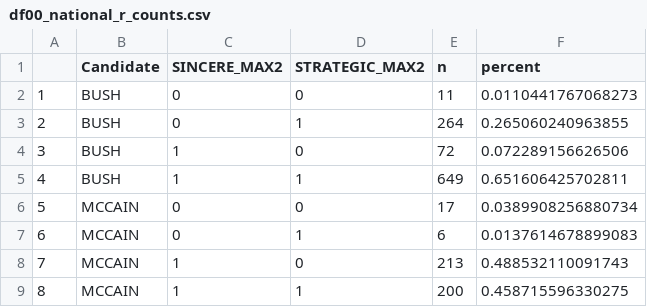
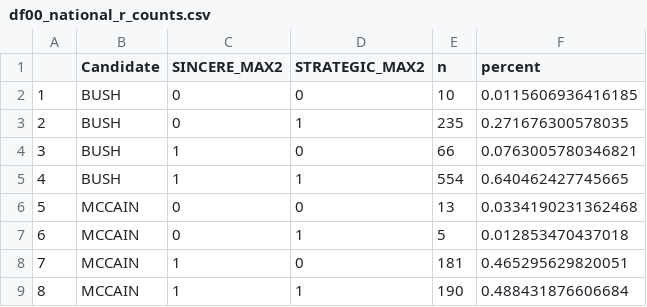
Before and after one commit to rzhang28/thesis, a CSV file: clean_data/df00_national_r_counts.csv, drawn as a sheet.

```diff
--- a/clean_data/df00_national_r_counts.csv
+++ b/clean_data/df00_national_r_counts.csv
@@ -1,9 +1,9 @@
 "","Candidate","SINCERE_MAX2","STRATEGIC_MAX2","n","percent"
-"1","BUSH",0,0,11,0.0110441767068273
-"2","BUSH",0,1,264,0.265060240963855
-"3","BUSH",1,0,72,0.072289156626506
-"4","BUSH",1,1,649,0.651606425702811
-"5","MCCAIN",0,0,17,0.0389908256880734
-"6","MCCAIN",0,1,6,0.0137614678899083
-"7","MCCAIN",1,0,213,0.488532110091743
-"8","MCCAIN",1,1,200,0.458715596330275
+"1","BUSH",0,0,10,0.0115606936416185
+"2","BUSH",0,1,235,0.271676300578035
+"3","BUSH",1,0,66,0.0763005780346821
+"4","BUSH",1,1,554,0.640462427745665
+"5","MCCAIN",0,0,13,0.0334190231362468
+"6","MCCAIN",0,1,5,0.012853470437018
+"7","MCCAIN",1,0,181,0.465295629820051
+"8","MCCAIN",1,1,190,0.488431876606684
```
Also changed, not shown: clean_data/df00_national_d_counts.csv, clean_data/df08phone_r_counts.csv, 18 other files.
